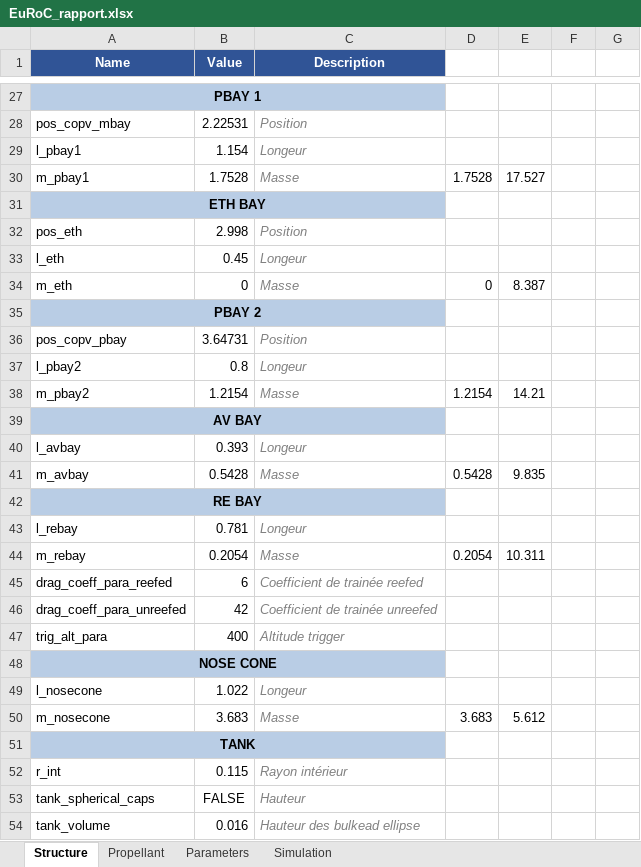
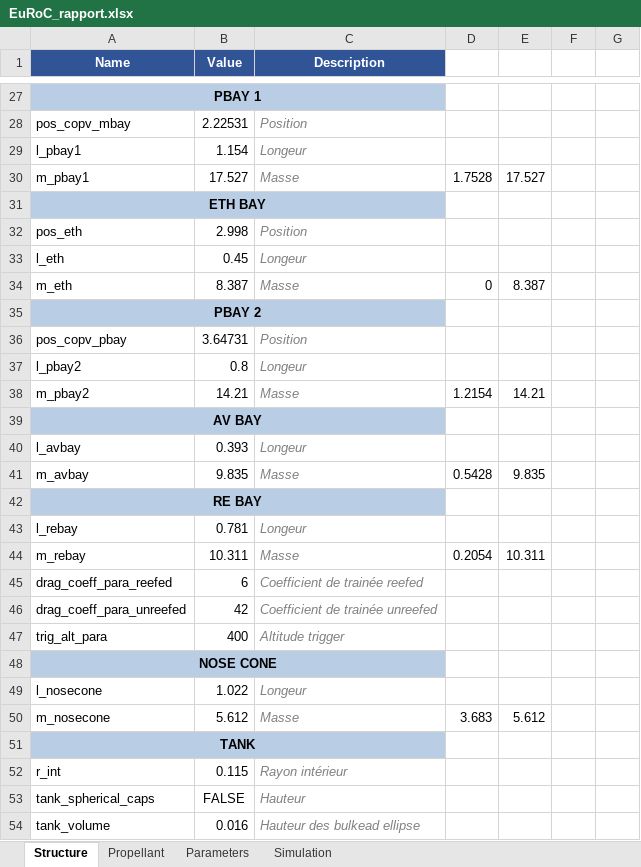
Before and after one commit to EPFLRocketTeam/2026_C_FD_SIM_Rocketpy, an Excel workbook: RocketPy_26/EuRoC_rapport/EuRoC_rapport.xlsx, sheet Structure, drawn as a sheet; only a part is shown, gaps mark what is left out; values as stored, in another font and other column widths than the file's, no borders; the diff covers the shown part only; the diff names each change by its address in the sheet, - before the commit and + after, or states it on an @@ line.

Commit message:
tests to compare values

```diff
--- a/RocketPy_26/EuRoC_rapport/EuRoC_rapport.xlsx (sheet Structure)
+++ b/RocketPy_26/EuRoC_rapport/EuRoC_rapport.xlsx (sheet Structure)
-B30 (Value): 1.7528
+B30 (Value): 17.527
-B34 (Value): 0
+B34 (Value): 8.387
-B38 (Value): 1.2154
+B38 (Value): 14.21
-B41 (Value): 0.5428
+B41 (Value): 9.835
-B44 (Value): 0.2054
+B44 (Value): 10.311
-B50 (Value): 3.683
+B50 (Value): 5.612
```
Also changed, not shown: 4 edited cells elsewhere in this sheet, sheet Simulation, 13 other files.
